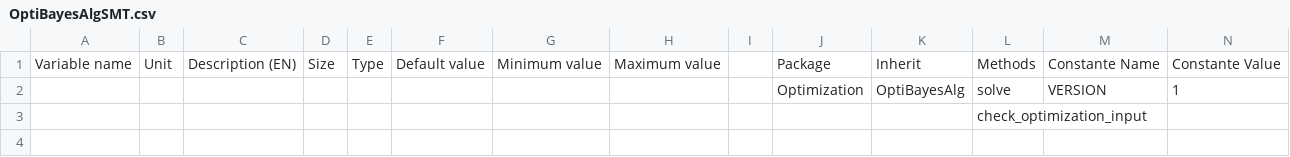
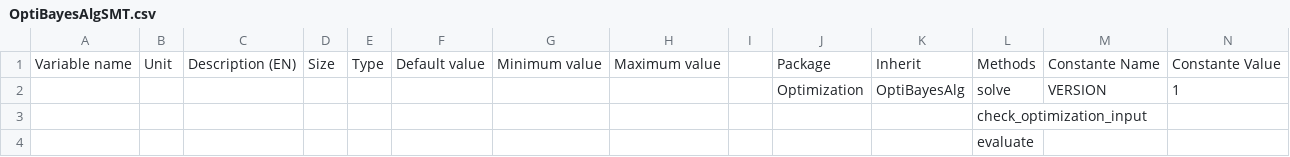
Before and after one commit to Eomys/pyleecan, a CSV file: pyleecan/Generator/ClassesRef/Optimization/OptiBayesAlgSMT.csv, drawn as a sheet; only a part is shown; rows hold the shown columns only; the diff names each change by its address in the sheet, - before the commit and + after, or states it on an @@ line.

```diff
--- a/pyleecan/Generator/ClassesRef/Optimization/OptiBayesAlgSMT.csv
+++ b/pyleecan/Generator/ClassesRef/Optimization/OptiBayesAlgSMT.csv
+row 4:  |  |  |  |  |  |  |  |  |  |  | evaluate
```
Also changed, not shown: 3 other files.
